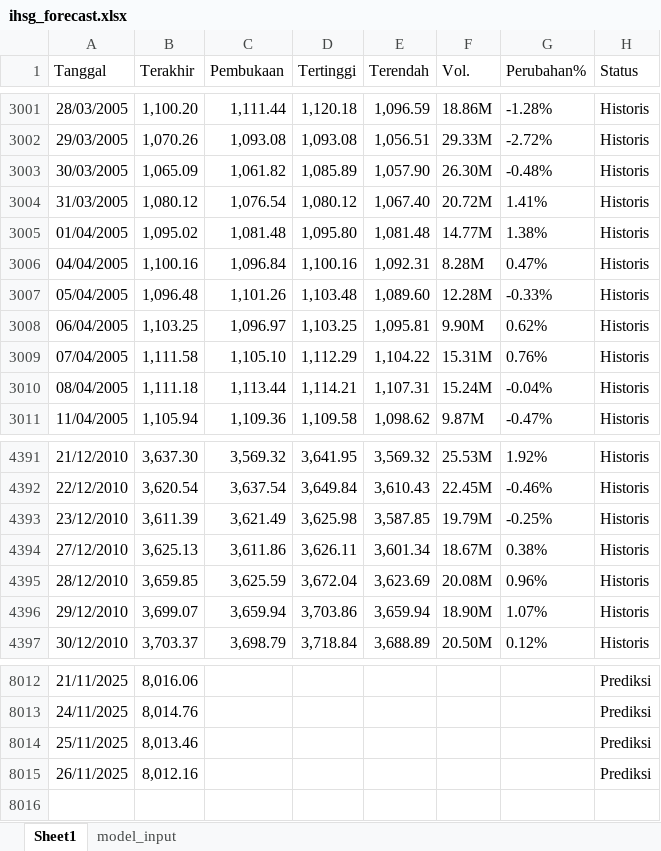
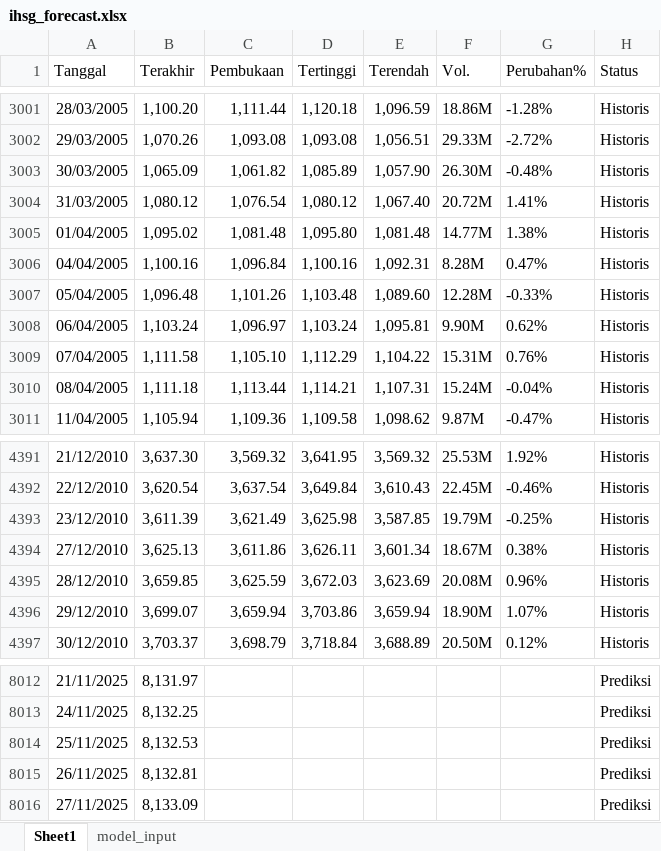
Before and after one commit to josephines1/prediksi-ihsg-xgboost, an Excel workbook: ihsg_forecast.xlsx, sheet Sheet1, drawn as a sheet; only a part is shown, gaps mark what is left out; values as stored, in another font and other column widths than the file's, no borders; the diff covers the shown part only; the diff names each change by its address in the sheet, - before the commit and + after, or states it on an @@ line.

```diff
--- a/ihsg_forecast.xlsx (sheet Sheet1)
+++ b/ihsg_forecast.xlsx (sheet Sheet1)
-B3008 (Terakhir): 1,103.25
+B3008 (Terakhir): 1,103.24
-D3008 (Tertinggi): 1,103.25
+D3008 (Tertinggi): 1,103.24
-D4395 (Tertinggi): 3,672.04
+D4395 (Tertinggi): 3,672.03
-B8012 (Terakhir): 8,016.06
+B8012 (Terakhir): 8,131.97
-B8013 (Terakhir): 8,014.76
+B8013 (Terakhir): 8,132.25
-B8014 (Terakhir): 8,013.46
+B8014 (Terakhir): 8,132.53
-B8015 (Terakhir): 8,012.16
+B8015 (Terakhir): 8,132.81
+row 8016: 27/11/2025 | 8,133.09 |  |  |  |  |  | Prediksi
```
Also changed, not shown: 32 edited cells elsewhere in this sheet, sheet model_input.
